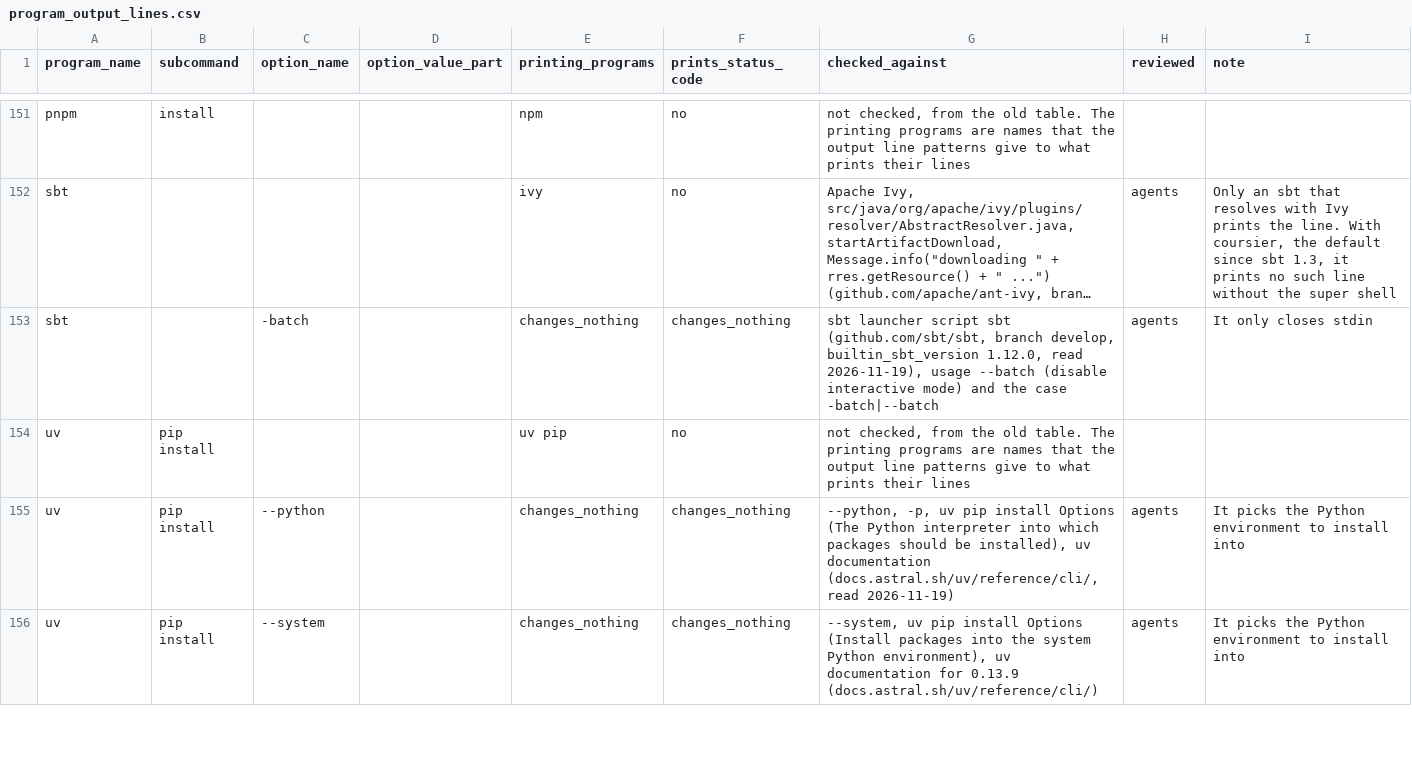
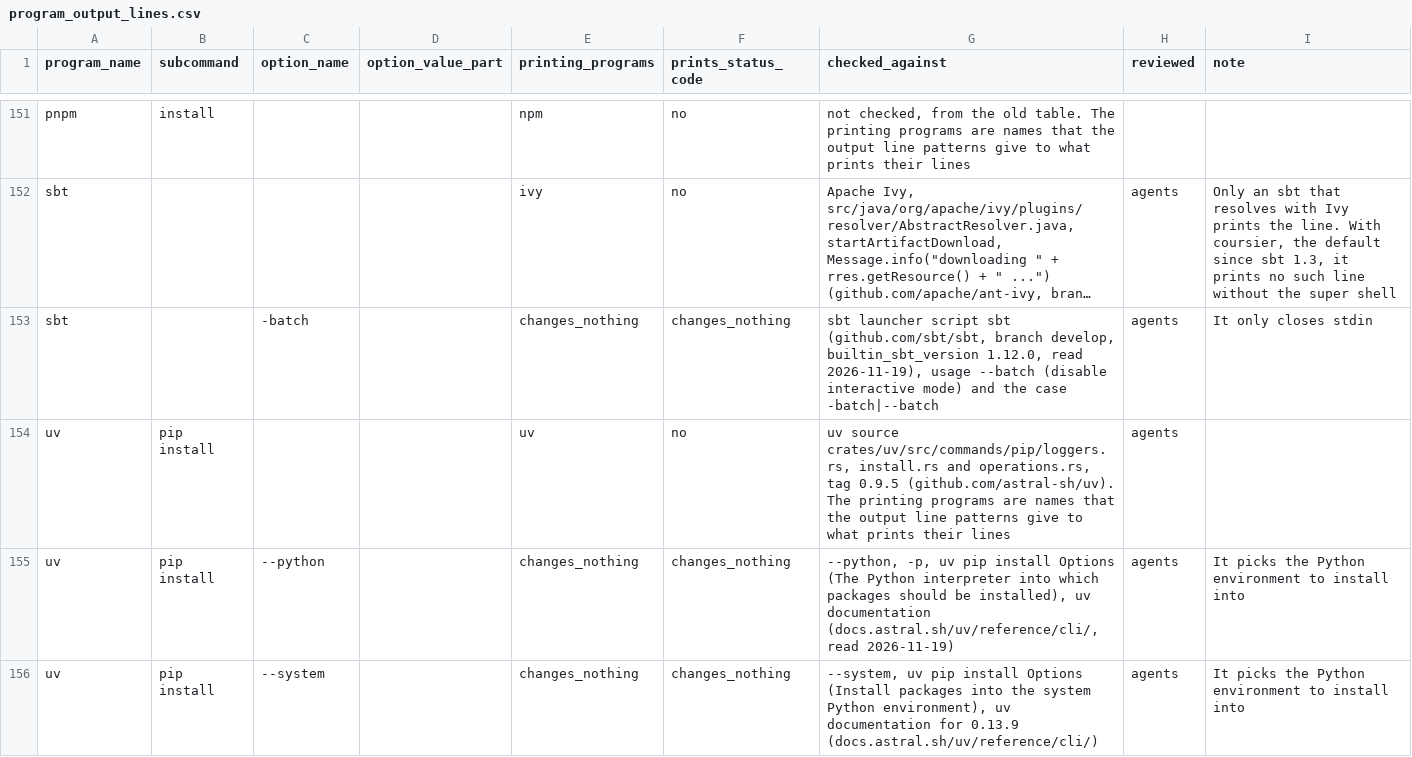
Before and after one commit to 0xjunha/tb-internet-use, a CSV file: src/tb_internet_use/knowledge/catalogs/network_request_result/program_output_lines.csv, drawn as a sheet; only a part is shown, gaps mark what is left out; long unchanged cells end in …; the diff covers the shown part only; the diff names each change by its address in the sheet, - before the commit and + after, or states it on an @@ line.

Commit message:
apply the agent review of the catalogs

```diff
--- a/src/tb_internet_use/knowledge/catalogs/network_request_result/program_output_lines.csv
+++ b/src/tb_internet_use/knowledge/catalogs/network_request_result/program_output_lines.csv
-E154 (printing_programs): uv pip
+E154 (printing_programs): uv
-G154 (checked_against): not checked, from the old table. The printing…
+G154 (checked_against): uv source crates/uv/src/commands/pip/loggers.rs, install.rs and operations.rs, tag 0.9.5 (github.com/astral-sh/uv). The printing…
-H154 (reviewed): (empty)
+H154 (reviewed): agents
```
Also changed, not shown: 29 edited cells elsewhere in this file, src/tb_internet_use/knowledge/catalogs/export/program_package_registries.csv, src/tb_internet_use/knowledge/catalogs/network_request_result/program_exit_codes.csv, 25 other files.
